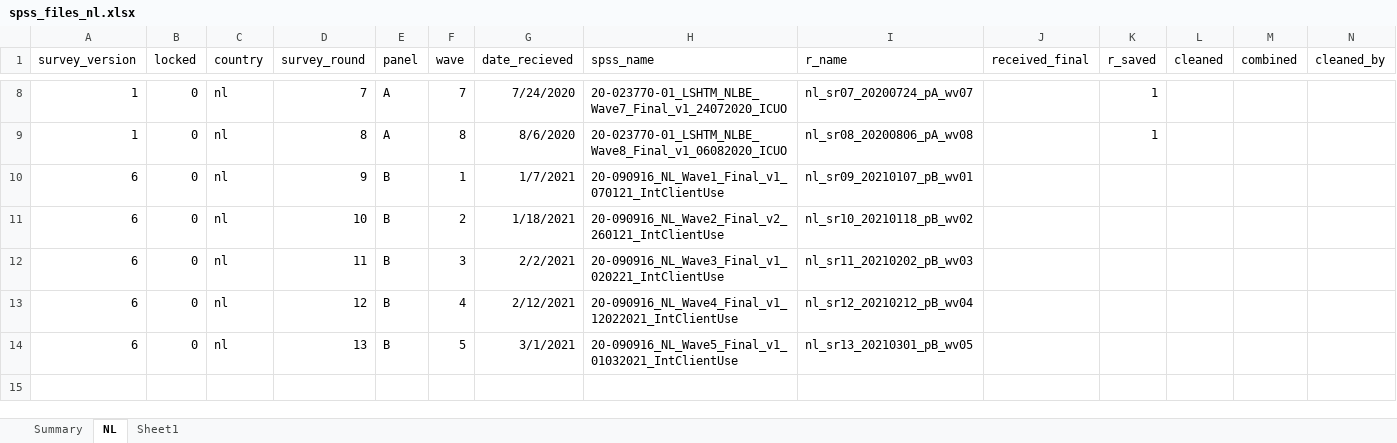
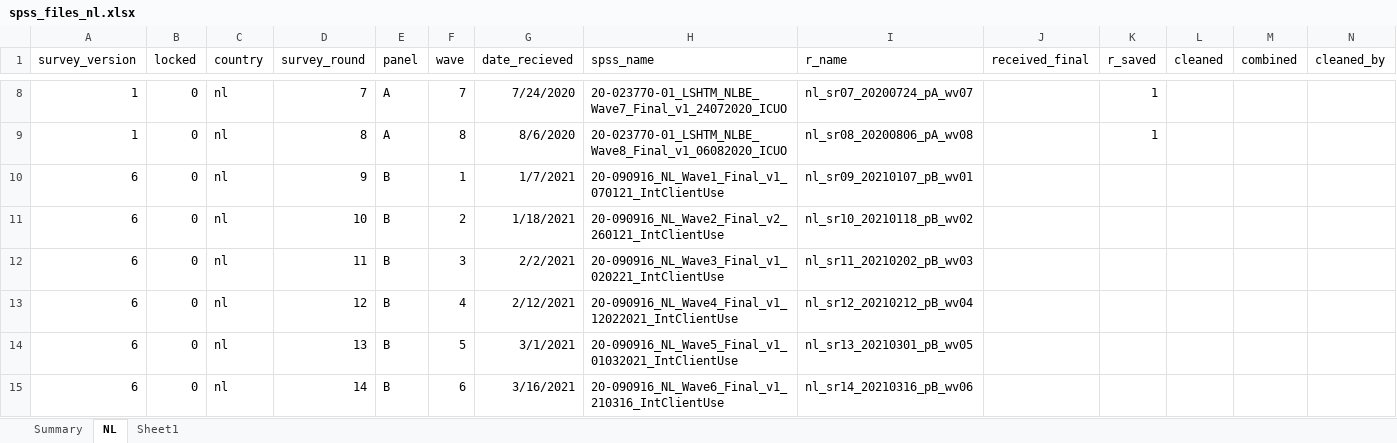
Before and after one commit to jarvisc1/comix_data_clean, an Excel workbook: data/spss_files_nl.xlsx, sheet NL, drawn as a sheet; only a part is shown, gaps mark what is left out; values as stored, in another font and other column widths than the file's, no borders; rows hold the shown columns only; the diff names each change by its address in the sheet, - before the commit and + after, or states it on an @@ line.

```diff
--- a/data/spss_files_nl.xlsx (sheet NL)
+++ b/data/spss_files_nl.xlsx (sheet NL)
+row 15: 6 | 0 | nl | 14 | B | 6 | 3/16/2021 | 20-090916_NL_Wave6_Final_v1_210316_IntClientUse | nl_sr14_20210316_pB_wv06
```
Also changed, not shown: data/spss_files.xlsx, data/spss_uk.xlsx, 27 other files.
